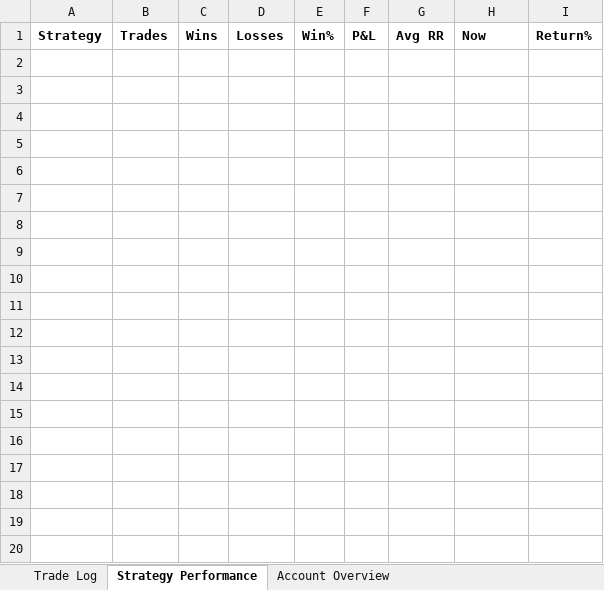
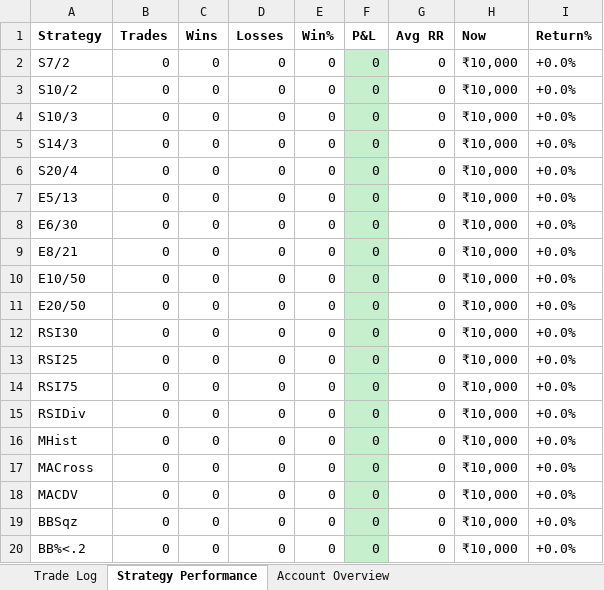
Before and after one commit to ArunTelegramBot/Trading-BOT, an Excel workbook: trading/paper_trading/paper_trading.xlsx, sheet Strategy Performance, drawn as a sheet; only a part is shown; values as stored, in another font and other column widths than the file's, no borders; the diff covers the shown part only; the diff names each change by its address in the sheet, - before the commit and + after, or states it on an @@ line.

```diff
--- a/trading/paper_trading/paper_trading.xlsx (sheet Strategy Performance)
+++ b/trading/paper_trading/paper_trading.xlsx (sheet Strategy Performance)
+row 2: S7/2 | 0 | 0 | 0 | 0 | 0 | 0 | ₹10,000 | +0.0%
+row 3: S10/2 | 0 | 0 | 0 | 0 | 0 | 0 | ₹10,000 | +0.0%
+row 4: S10/3 | 0 | 0 | 0 | 0 | 0 | 0 | ₹10,000 | +0.0%
+row 5: S14/3 | 0 | 0 | 0 | 0 | 0 | 0 | ₹10,000 | +0.0%
+row 6: S20/4 | 0 | 0 | 0 | 0 | 0 | 0 | ₹10,000 | +0.0%
+row 7: E5/13 | 0 | 0 | 0 | 0 | 0 | 0 | ₹10,000 | +0.0%
+row 8: E6/30 | 0 | 0 | 0 | 0 | 0 | 0 | ₹10,000 | +0.0%
+row 9: E8/21 | 0 | 0 | 0 | 0 | 0 | 0 | ₹10,000 | +0.0%
+row 10: E10/50 | 0 | 0 | 0 | 0 | 0 | 0 | ₹10,000 | +0.0%
+row 11: E20/50 | 0 | 0 | 0 | 0 | 0 | 0 | ₹10,000 | +0.0%
+row 12: RSI30 | 0 | 0 | 0 | 0 | 0 | 0 | ₹10,000 | +0.0%
+row 13: RSI25 | 0 | 0 | 0 | 0 | 0 | 0 | ₹10,000 | +0.0%
+row 14: RSI75 | 0 | 0 | 0 | 0 | 0 | 0 | ₹10,000 | +0.0%
+row 15: RSIDiv | 0 | 0 | 0 | 0 | 0 | 0 | ₹10,000 | +0.0%
+row 16: MHist | 0 | 0 | 0 | 0 | 0 | 0 | ₹10,000 | +0.0%
+row 17: MACross | 0 | 0 | 0 | 0 | 0 | 0 | ₹10,000 | +0.0%
+row 18: MACDV | 0 | 0 | 0 | 0 | 0 | 0 | ₹10,000 | +0.0%
+row 19: BBSqz | 0 | 0 | 0 | 0 | 0 | 0 | ₹10,000 | +0.0%
+row 20: BB%<.2 | 0 | 0 | 0 | 0 | 0 | 0 | ₹10,000 | +0.0%
```
Also changed, not shown: 31 added rows elsewhere in this sheet, sheet Account Overview, 4 other files.
